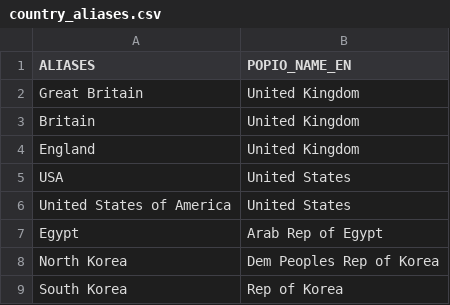
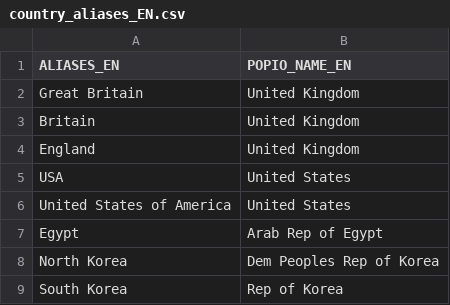
Before and after one commit to worldpopulation/population.io-mobile, a CSV file: data/populationio_countries/country_aliases_EN.csv (was data/populationio_countries/country_aliases.csv), drawn as a sheet.

Commit message:
renamed file

```diff
--- a/data/populationio_countries/country_aliases.csv
+++ b/data/populationio_countries/country_aliases_EN.csv
@@ -1,2 +1,2 @@
-ALIASES,POPIO_NAME_EN
+ALIASES_EN,POPIO_NAME_EN
 Great Britain,United Kingdom
```
